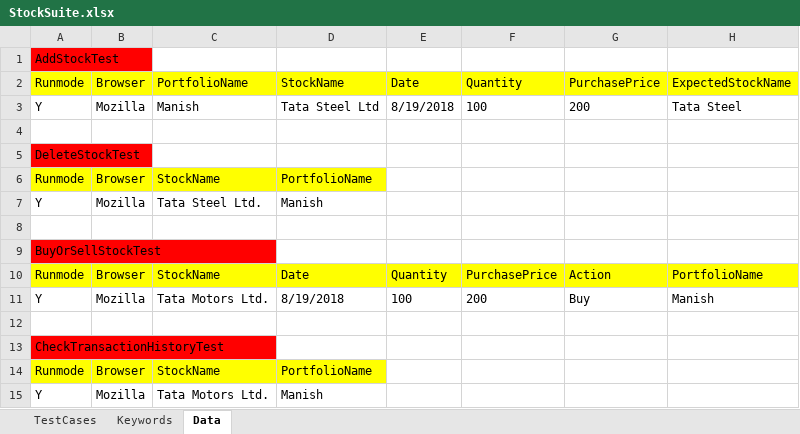
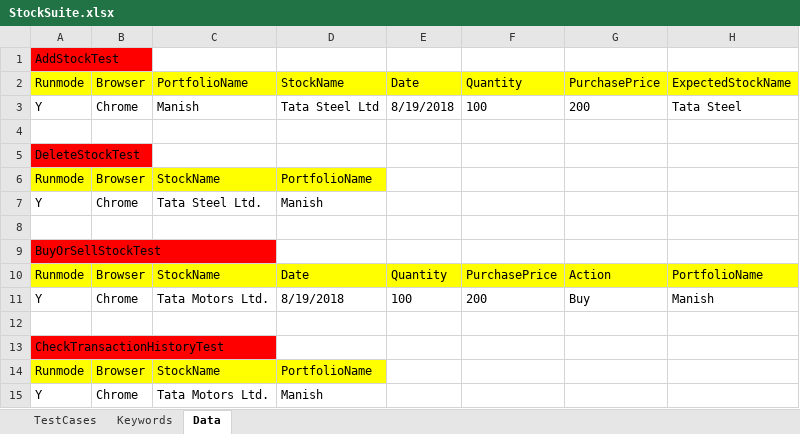
Before and after one commit to manishchaudhari9/myseleniumrepo, an Excel workbook: CoreFramework/testsuitefiles/StockSuite.xlsx, sheet Data, drawn as a sheet; values as stored, in another font and other column widths than the file's, no borders; the diff names each change by its address in the sheet, - before the commit and + after, or states it on an @@ line.

```diff
--- a/CoreFramework/testsuitefiles/StockSuite.xlsx (sheet Data)
+++ b/CoreFramework/testsuitefiles/StockSuite.xlsx (sheet Data)
-B3: Mozilla
+B3: Chrome
-B7: Mozilla
+B7: Chrome
-B11: Mozilla
+B11: Chrome
-B15: Mozilla
+B15: Chrome
```
Also changed, not shown: CoreFramework/testsuitefiles/PortfolioSuite.xlsx, 52 other files.
